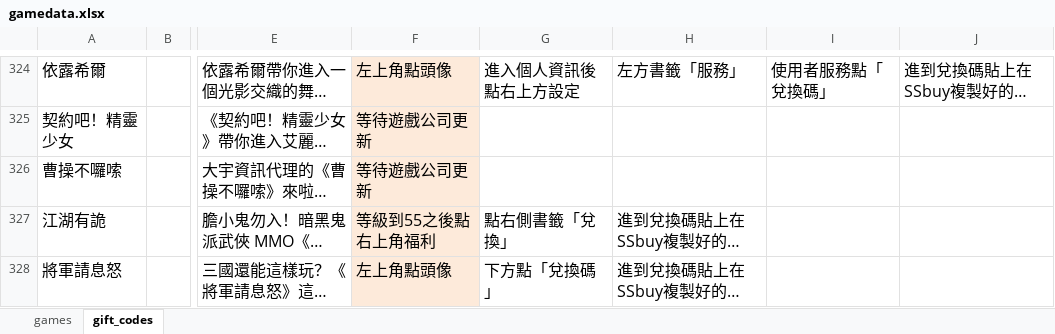
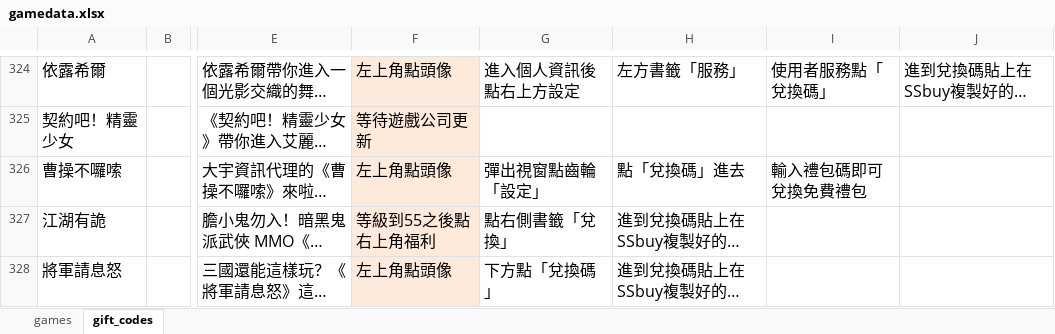
Before and after one commit to diva3322/SSBuy-web, an Excel workbook: detail_giftcode/data/gamedata.xlsx, sheet gift_codes, drawn as a sheet; only a part is shown, gaps mark what is left out; long unchanged cells end in …; values as stored, in another font and other column widths than the file's, no borders; the diff names each change by its address in the sheet, - before the commit and + after, or states it on an @@ line.

```diff
--- a/detail_giftcode/data/gamedata.xlsx (sheet gift_codes)
+++ b/detail_giftcode/data/gamedata.xlsx (sheet gift_codes)
-F326: 等待遊戲公司更新
+F326: 左上角點頭像
-G326: (empty)
+G326: 彈出視窗點齒輪「設定」
-H326: (empty)
+H326: 點「兌換碼」進去
-I326: (empty)
+I326: 輸入禮包碼即可兌換免費禮包
```
Also changed, not shown: 2 other files.
